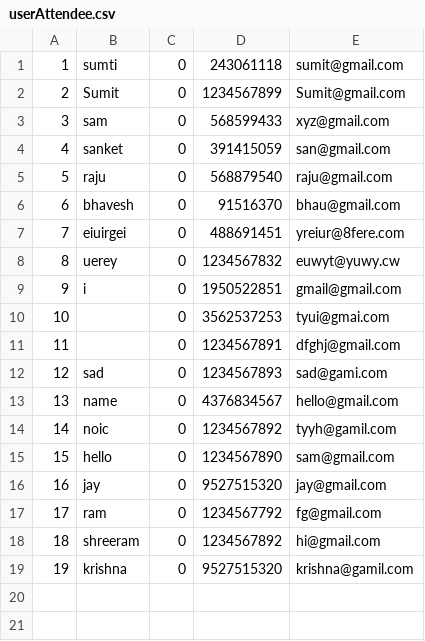
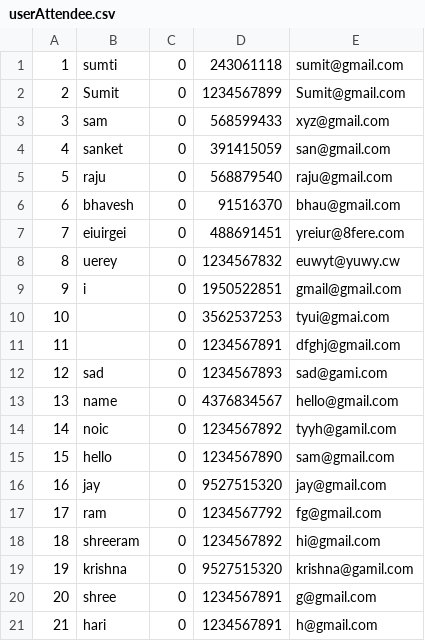
Before and after one commit to BhaveshGadling77/DSA_Project, a CSV file: Data/userAttendee.csv, drawn as a sheet; the diff names each change by its address in the sheet, - before the commit and + after, or states it on an @@ line.

```diff
--- a/Data/userAttendee.csv
+++ b/Data/userAttendee.csv
+row 20: 20 | shree | 0 | 1234567891 | g@gmail.com
+row 21: 21 | hari | 0 | 1234567891 | h@gmail.com
```
Also changed, not shown: 10 other files.
